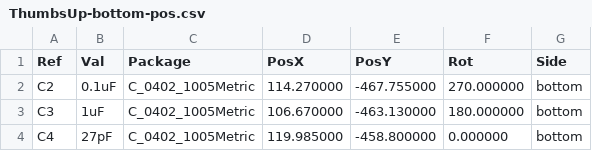
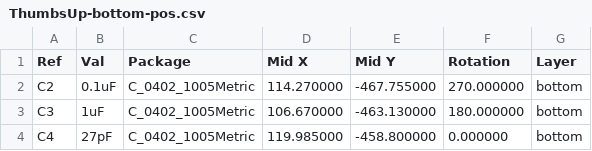
Before and after one commit to ak66666/ThumbsUpV7Rp2040MX, a CSV file: Gerbers/L2/ThumbsUp-bottom-pos.csv, drawn as a sheet; only a part is shown.

Commit message:
Updated BOMs, Gerbers.

```diff
--- a/Gerbers/L2/ThumbsUp-bottom-pos.csv
+++ b/Gerbers/L2/ThumbsUp-bottom-pos.csv
@@ -1,2 +1,2 @@
-Ref,Val,Package,PosX,PosY,Rot,Side
+Ref,Val,Package,Mid X,Mid Y,Rotation,Layer
 "C2","0.1uF","C_0402_1005Metric",114.270000,-467.755000,270.000000,bottom
```
Also changed, not shown: Gerbers/R2/ThumbsUp-bottom-pos.csv, 19 other files.
